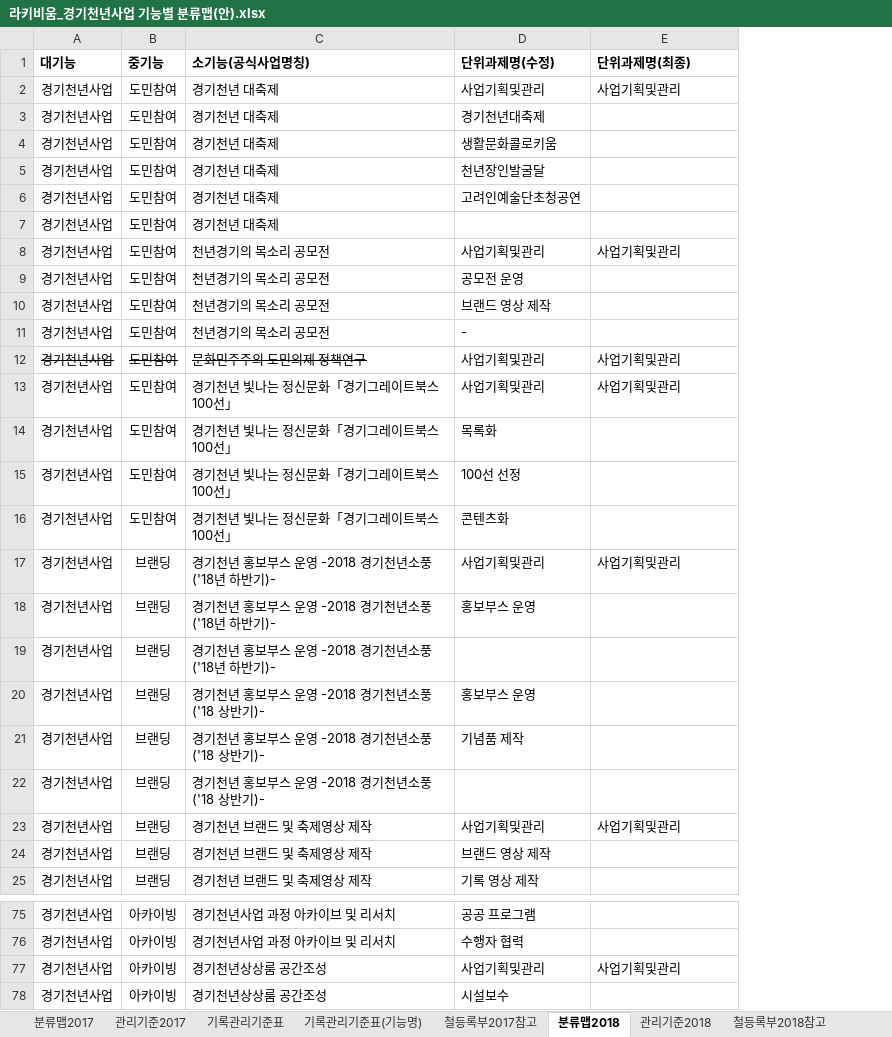
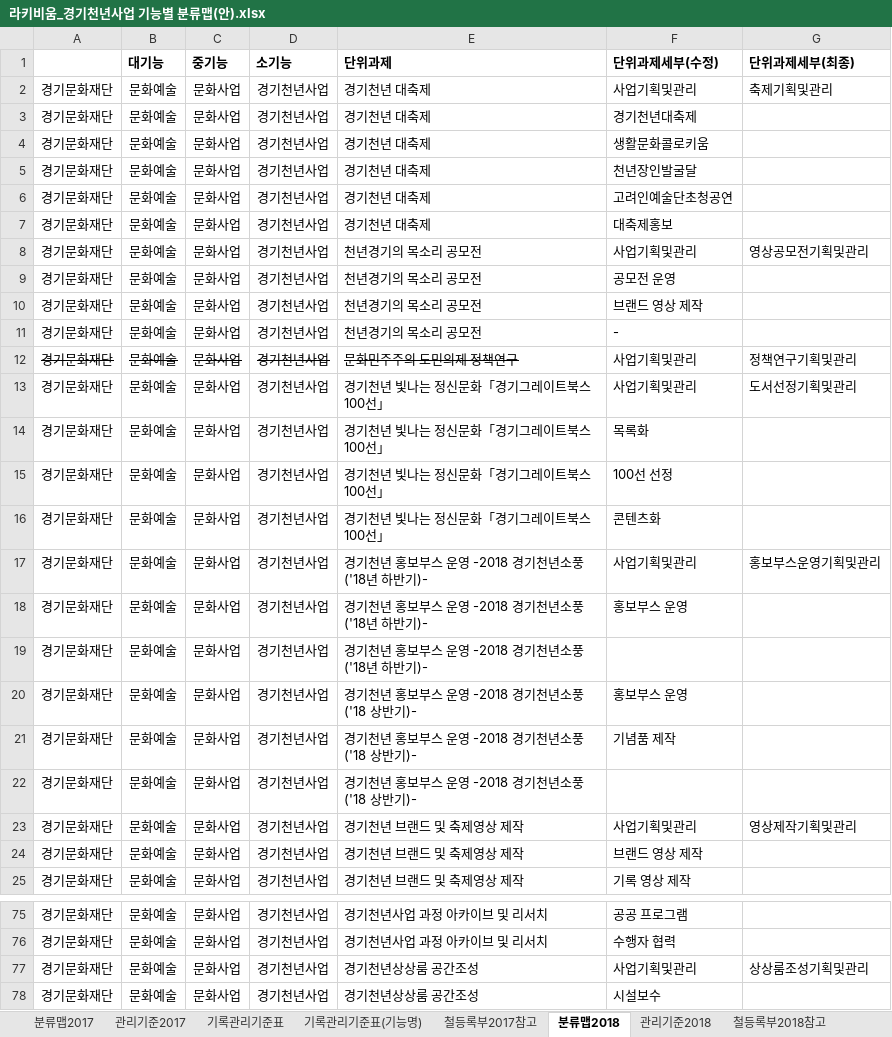
Before and after one commit to leeeeees/larchiveum, an Excel workbook: 라키비움_경기천년사업 기능별 분류맵(안).xlsx, sheet 분류맵2018, drawn as a sheet; only a part is shown, gaps mark what is left out; values as stored, in another font and other column widths than the file's, no borders; removed rows and columns are numbered as before the commit, all else as after; the diff names each change by its address in the sheet, - before the commit and + after, or states it on an @@ line.

Commit message:
처리과 추가. 기능분류기준표 탭 2개 추가.

```diff
--- a/라키비움_경기천년사업 기능별 분류맵(안).xlsx (sheet 분류맵2018)
+++ b/라키비움_경기천년사업 기능별 분류맵(안).xlsx (sheet 분류맵2018)
+column A, rows 2-25: all 경기문화재단; rows 75-78: all 경기문화재단
+column B, rows 2-25: all 문화예술; rows 75-78: all 문화예술
+column C, rows 2-25: all 문화사업; rows 75-78: all 문화사업
-column B, rows 2-25: 도민참여 | 도민참여 | 도민참여 | 도민참여 | 도민참여 | 도민참여 | 도민참여 | 도민참여 | 도민참여 | 도민참여 | 도민참여 | 도민참여 | 도민참여 | 도민참여 | 도민참여 | 브랜딩 | 브랜딩 | 브랜딩 | 브랜딩 | 브랜딩 | 브랜딩 | 브랜딩 | 브랜딩 | 브랜딩; rows 75-78: all 아카이빙
-row 1: 대기능 | 중기능 | 소기능(공식사업명칭) | 단위과제명(수정) | 단위과제명(최종)
+row 1:  | 대기능 | 중기능 | 소기능 | 단위과제 | 단위과제세부(수정) | 단위과제세부(최종)
-G2: 사업기획및관리
+G2: 축제기획및관리
-F7: (empty)
+F7: 대축제홍보
-G8: 사업기획및관리
+G8: 영상공모전기획및관리
-G12: 사업기획및관리
+G12: 정책연구기획및관리
-G13: 사업기획및관리
+G13: 도서선정기획및관리
-G17: 사업기획및관리
+G17: 홍보부스운영기획및관리
-G23: 사업기획및관리
+G23: 영상제작기획및관리
-G77: 사업기획및관리
+G77: 상상룸조성기획및관리
```
